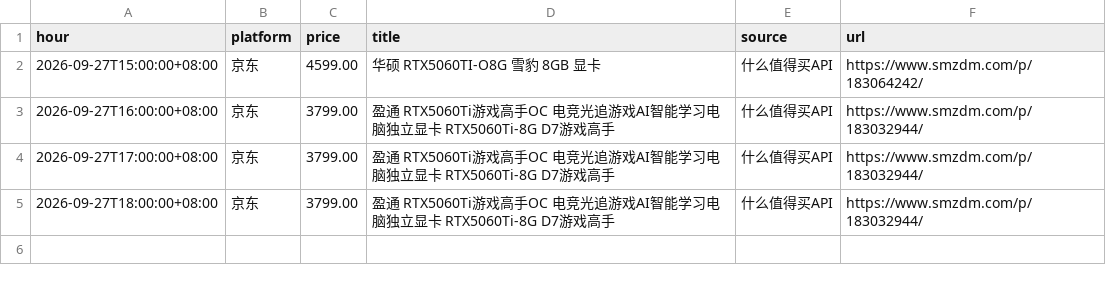
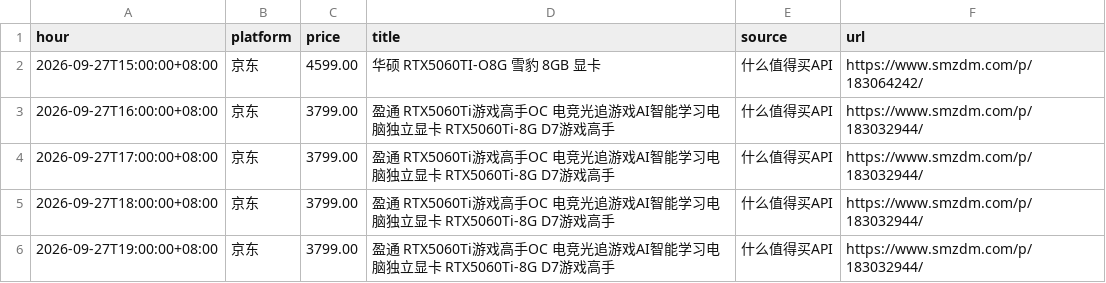
Before and after one commit to skk15857411020/5060TI, a CSV file: docs/hourly_min.csv, drawn as a sheet; the diff names each change by its address in the sheet, - before the commit and + after, or states it on an @@ line.

```diff
--- a/docs/hourly_min.csv
+++ b/docs/hourly_min.csv
+row 6: 2026-09-27T19:00:00+08:00 | 京东 | 3799.00 | 盈通 RTX5060Ti游戏高手OC 电竞光追游戏AI智能学习电脑独立显卡 RTX5060Ti-8G D7游戏高手 | 什么值得买API | https://www.smzdm.com/p/183032944/
```
Also changed, not shown: 2 other files.
